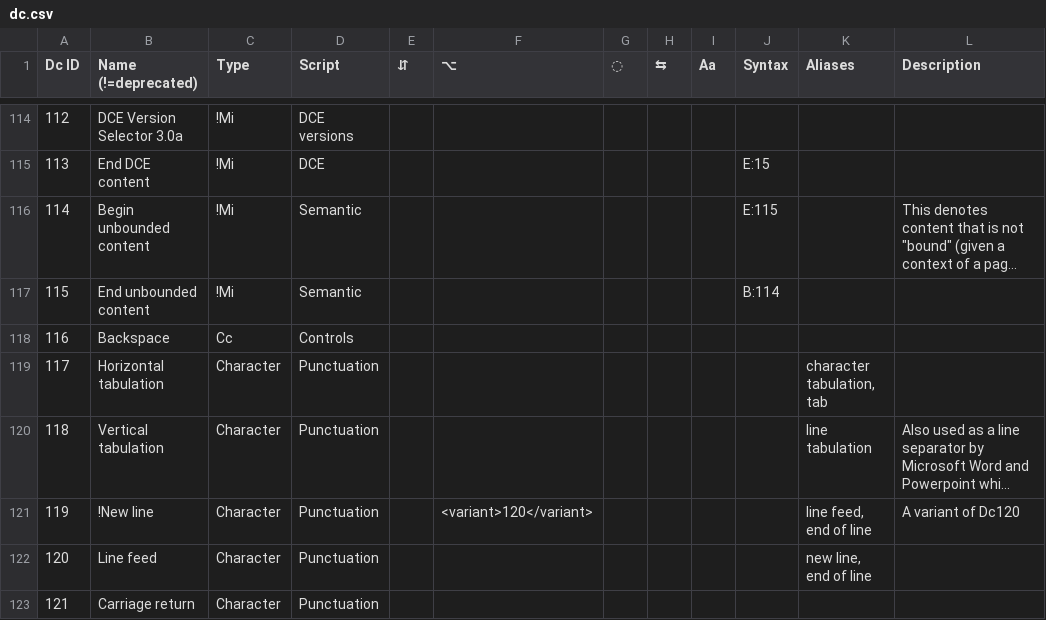
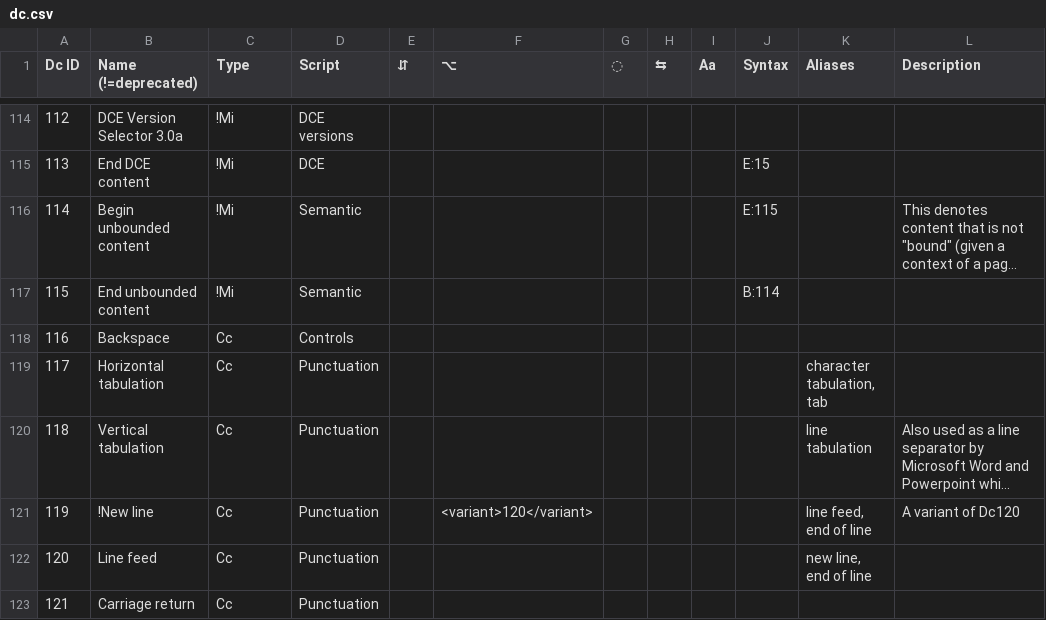
Before and after one commit to ethus3h/ember-client, a CSV file: common/data/dc.csv, drawn as a sheet; only a part is shown, gaps mark what is left out; long unchanged cells end in …; the diff covers the shown part only; the diff names each change by its address in the sheet, - before the commit and + after, or states it on an @@ line.

```diff
--- a/common/data/dc.csv
+++ b/common/data/dc.csv
-C119:C123 (Type): Character
+C119:C123 (Type): Cc
```
Also changed, not shown: 25 edited cells elsewhere in this file, 1 other file.
